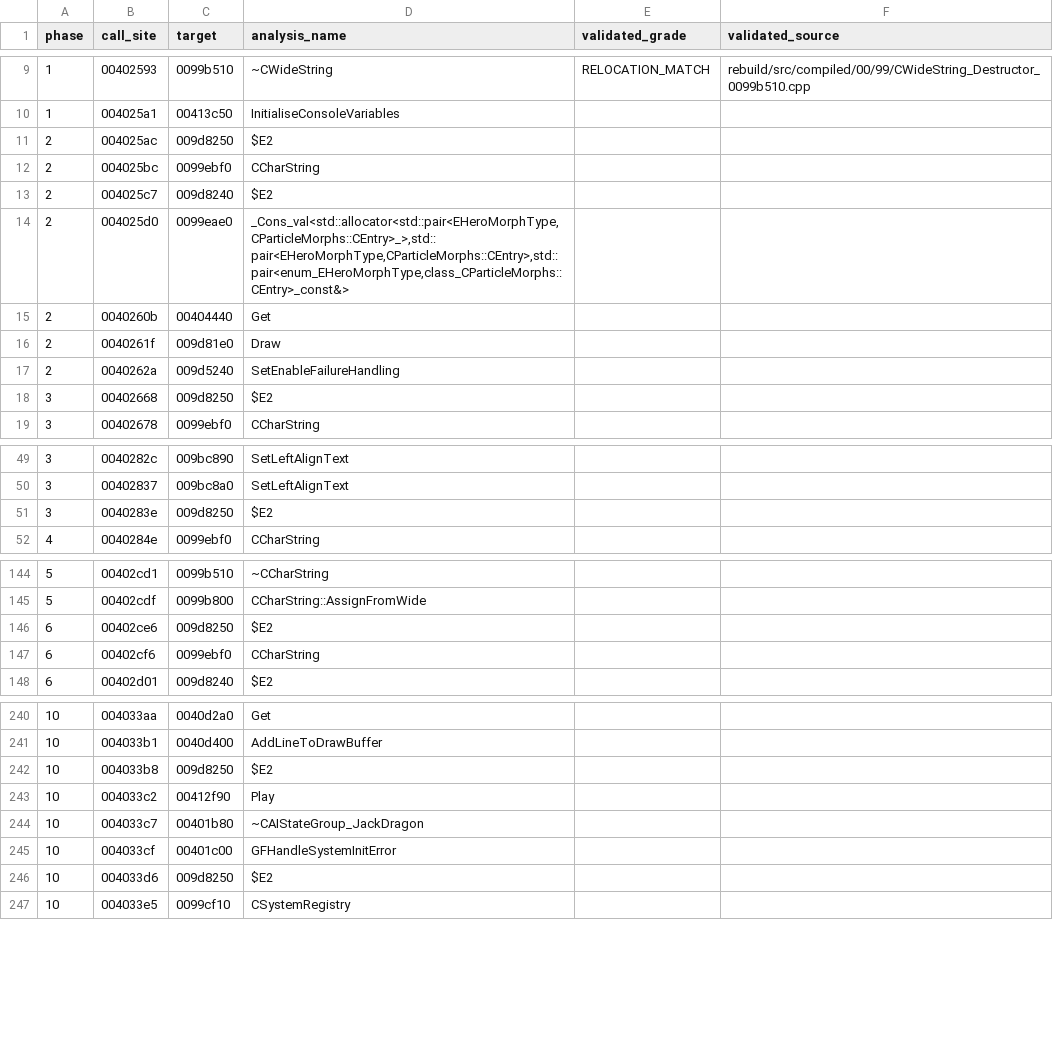
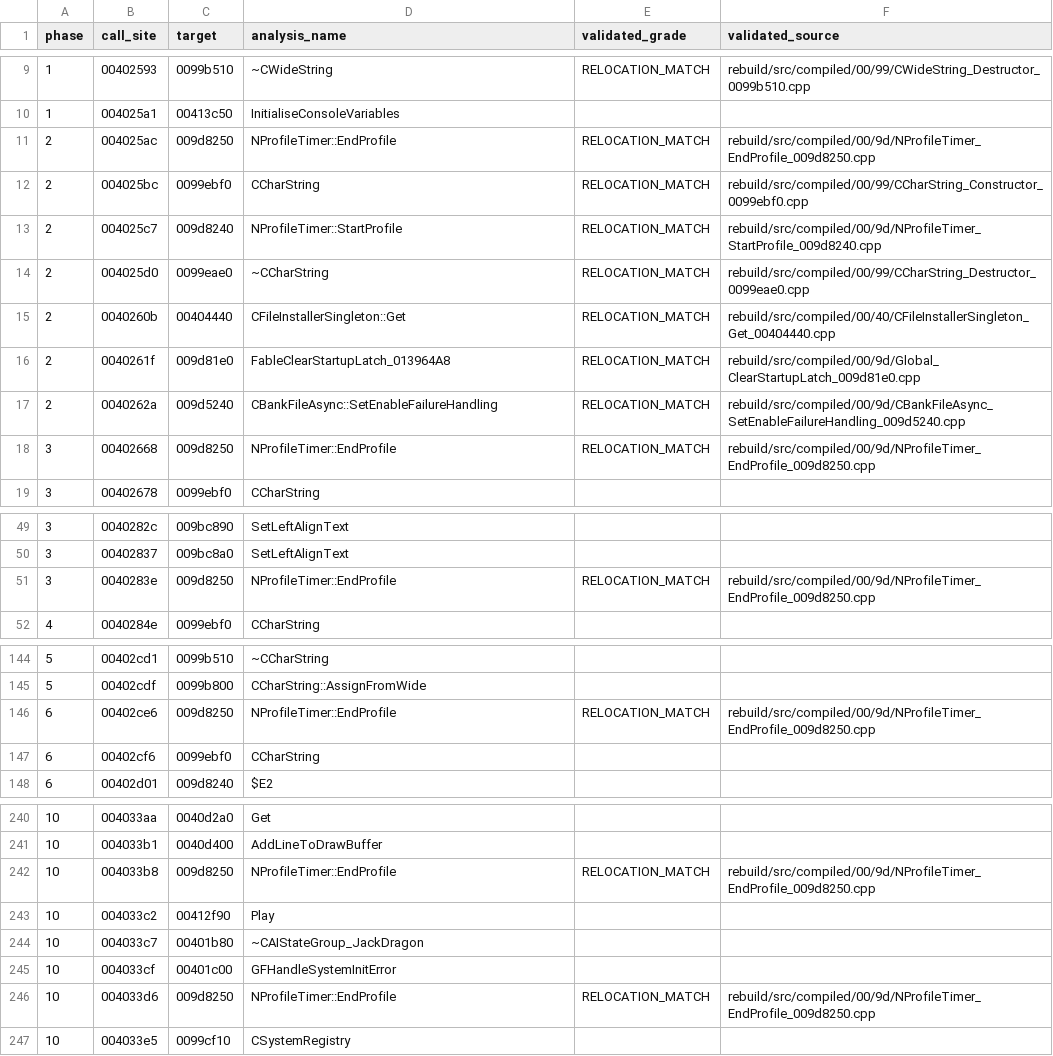
Before and after one commit to BuffJesus/FableDecomp, a TSV file: rebuild/integration/gfmain_calls.tsv, drawn as a sheet; only a part is shown, gaps mark what is left out; the diff covers the shown part only.

Commit message:
Prove GFMain Phase 2 direct calls

```diff
--- a/rebuild/integration/gfmain_calls.tsv
+++ b/rebuild/integration/gfmain_calls.tsv
@@ -10,10 +10,10 @@ phase	call_site	target	analysis_name	validated_grade	validated_source
 1	004025a1	00413c50	InitialiseConsoleVariables
-2	004025ac	009d8250	$E2
-2	004025bc	0099ebf0	CCharString
-2	004025c7	009d8240	$E2
-2	004025d0	0099eae0	_Cons_val<std::allocator<std::pair<EHeroMorphType,CParticleMorphs::CEntry>_>,std::pair<EHeroMorphType,CParticleMorphs::CEntry>,std::pair<enum_EHeroMorphType,class_CParticleMorphs::CEntry>_const&>
-2	0040260b	00404440	Get
-2	0040261f	009d81e0	Draw
-2	0040262a	009d5240	SetEnableFailureHandling
-3	00402668	009d8250	$E2
+2	004025ac	009d8250	NProfileTimer::EndProfile	RELOCATION_MATCH	rebuild/src/compiled/00/9d/NProfileTimer_EndProfile_009d8250.cpp
+2	004025bc	0099ebf0	CCharString	RELOCATION_MATCH	rebuild/src/compiled/00/99/CCharString_Constructor_0099ebf0.cpp
+2	004025c7	009d8240	NProfileTimer::StartProfile	RELOCATION_MATCH	rebuild/src/compiled/00/9d/NProfileTimer_StartProfile_009d8240.cpp
+2	004025d0	0099eae0	~CCharString	RELOCATION_MATCH	rebuild/src/compiled/00/99/CCharString_Destructor_0099eae0.cpp
+2	0040260b	00404440	CFileInstallerSingleton::Get	RELOCATION_MATCH	rebuild/src/compiled/00/40/CFileInstallerSingleton_Get_00404440.cpp
+2	0040261f	009d81e0	FableClearStartupLatch_013964A8	RELOCATION_MATCH	rebuild/src/compiled/00/9d/Global_ClearStartupLatch_009d81e0.cpp
+2	0040262a	009d5240	CBankFileAsync::SetEnableFailureHandling	RELOCATION_MATCH	rebuild/src/compiled/00/9d/CBankFileAsync_SetEnableFailureHandling_009d5240.cpp
+3	00402668	009d8250	NProfileTimer::EndProfile	RELOCATION_MATCH	rebuild/src/compiled/00/9d/NProfileTimer_EndProfile_009d8250.cpp
 3	00402678	0099ebf0	CCharString
@@ -50,3 +50,3 @@ phase	call_site	target	analysis_name	validated_grade	validated_source
 3	00402837	009bc8a0	SetLeftAlignText
-3	0040283e	009d8250	$E2
+3	0040283e	009d8250	NProfileTimer::EndProfile	RELOCATION_MATCH	rebuild/src/compiled/00/9d/NProfileTimer_EndProfile_009d8250.cpp
 4	0040284e	0099ebf0	CCharString
@@ -145,3 +145,3 @@ phase	call_site	target	analysis_name	validated_grade	validated_source
 5	00402cdf	0099b800	CCharString::AssignFromWide
-6	00402ce6	009d8250	$E2
+6	00402ce6	009d8250	NProfileTimer::EndProfile	RELOCATION_MATCH	rebuild/src/compiled/00/9d/NProfileTimer_EndProfile_009d8250.cpp
 6	00402cf6	0099ebf0	CCharString
@@ -241,3 +241,3 @@ phase	call_site	target	analysis_name	validated_grade	validated_source
 10	004033b1	0040d400	AddLineToDrawBuffer
-10	004033b8	009d8250	$E2
+10	004033b8	009d8250	NProfileTimer::EndProfile	RELOCATION_MATCH	rebuild/src/compiled/00/9d/NProfileTimer_EndProfile_009d8250.cpp
 10	004033c2	00412f90	Play
@@ -245,3 +245,3 @@ phase	call_site	target	analysis_name	validated_grade	validated_source
 10	004033cf	00401c00	GFHandleSystemInitError
-10	004033d6	009d8250	$E2
+10	004033d6	009d8250	NProfileTimer::EndProfile	RELOCATION_MATCH	rebuild/src/compiled/00/9d/NProfileTimer_EndProfile_009d8250.cpp
 10	004033e5	0099cf10	CSystemRegistry
```
Also changed, not shown: 6 edited cells elsewhere in this file, rebuild/integration/boot_oracles.tsv, rebuild/integration/gfmain_phases.tsv, 16 other files.
